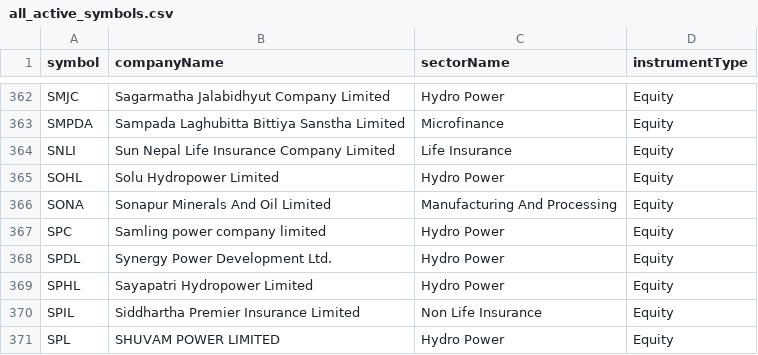
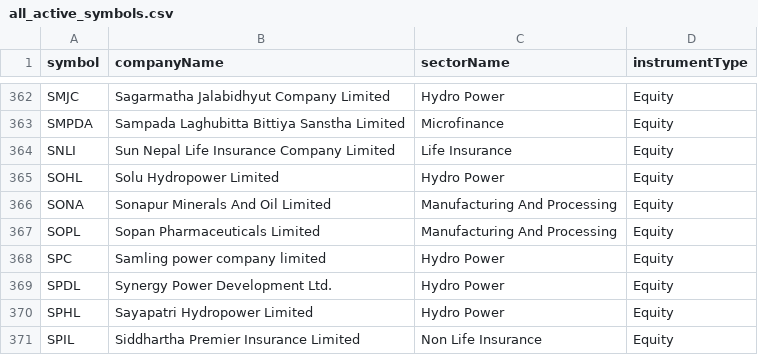
Before and after one commit to Raju-Lama/nep-data, a CSV file: all_active_symbols.csv, drawn as a sheet; only a part is shown, gaps mark what is left out; the shorter side is filled out with more unchanged rows.

```diff
--- a/all_active_symbols.csv
+++ b/all_active_symbols.csv
@@ -366,2 +366,3 @@ SOHL,Solu Hydropower Limited,Hydro Power,Equity
 SONA,Sonapur Minerals And Oil Limited,Manufacturing And Processing,Equity
+SOPL,Sopan Pharmaceuticals Limited,Manufacturing And Processing,Equity
 SPC,Samling power company limited,Hydro Power,Equity
```
